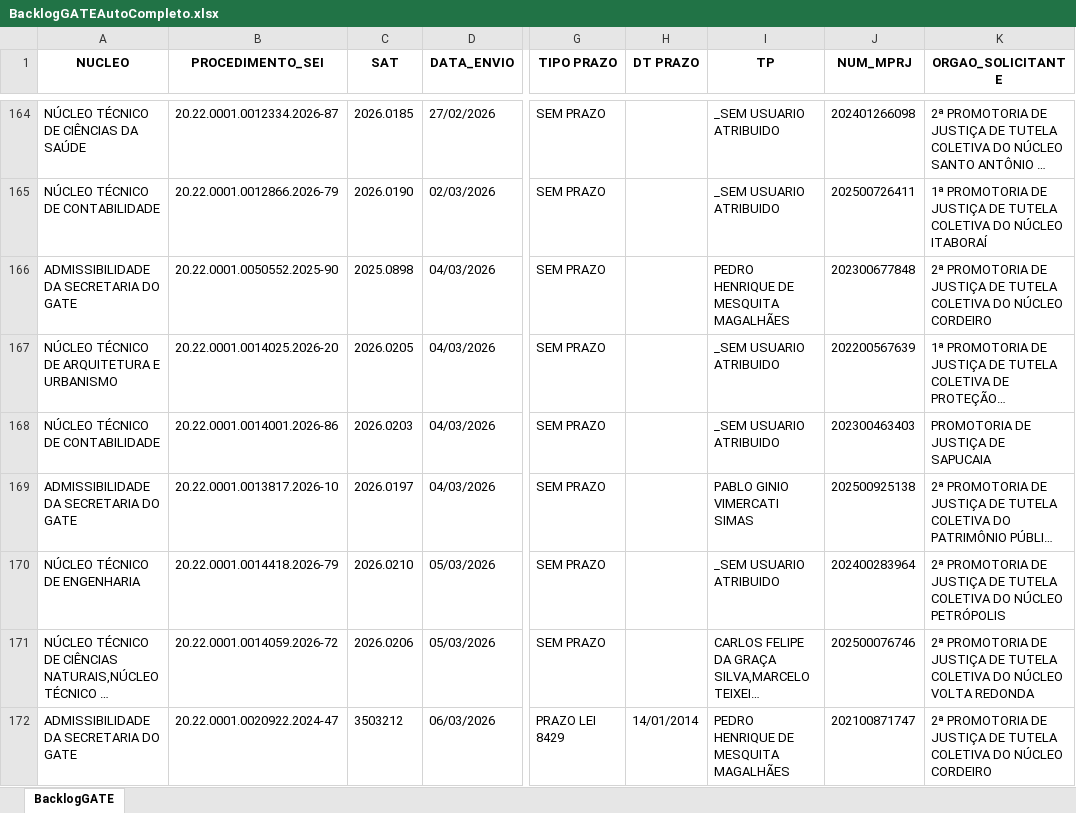
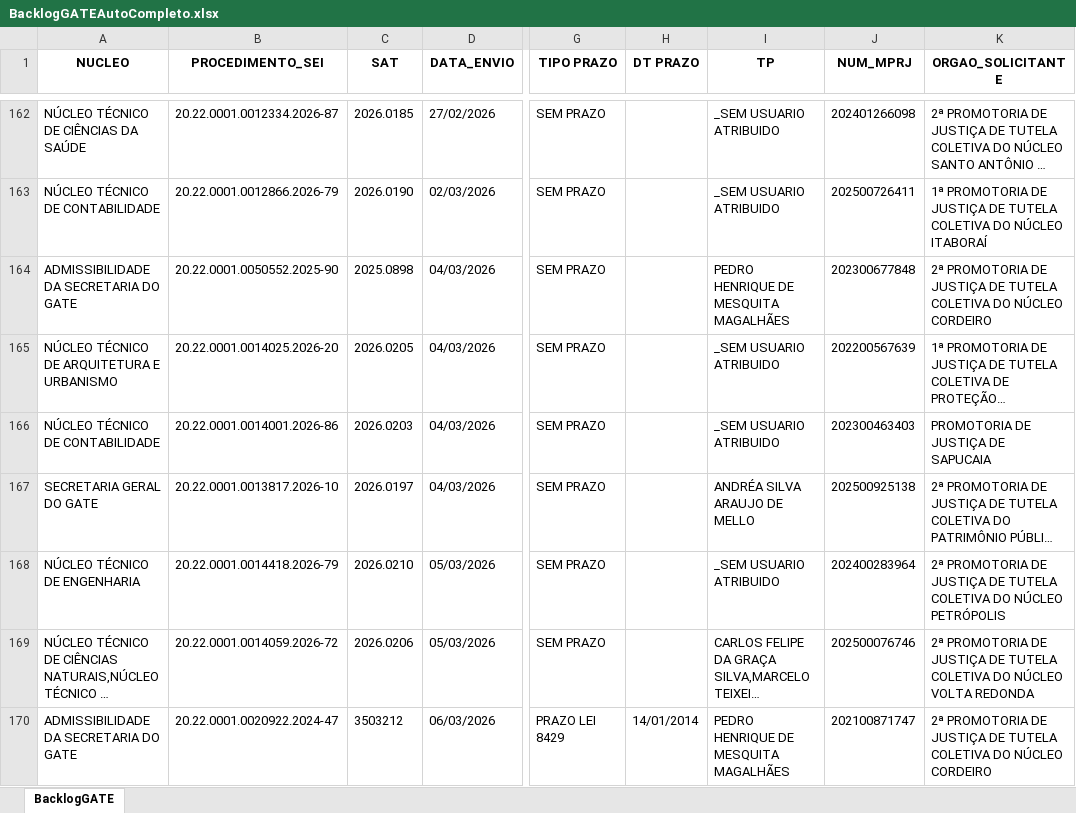
Before and after one commit to pedropaixaomprj/backlog-GATE, an Excel workbook: BacklogGATEAutoCompleto.xlsx, sheet BacklogGATE, drawn as a sheet; only a part is shown, gaps mark what is left out; long unchanged cells end in …; values as stored, in another font and other column widths than the file's, no borders; addresses are those after the commit; the diff covers the shown part only; the diff names each change by its address in the sheet, - before the commit and + after, or states it on an @@ line.

Commit message:
Add backlog, prod, and saida_sem_it - 2026-08-18 18:30:04

```diff
--- a/BacklogGATEAutoCompleto.xlsx (sheet BacklogGATE)
+++ b/BacklogGATEAutoCompleto.xlsx (sheet BacklogGATE)
-A167 (NUCLEO): ADMISSIBILIDADE DA SECRETARIA DO GATE
+A167 (NUCLEO): SECRETARIA GERAL DO GATE
-I167 (TP): PABLO GINIO VIMERCATI SIMAS
+I167 (TP): ANDRÉA SILVA ARAUJO DE MELLO
```
Also changed, not shown: 3 added rows, 5 removed rows and 20 edited cells elsewhere in this sheet, SaidaSemITGATEAutoCompleto.xlsx, 1 other file.
